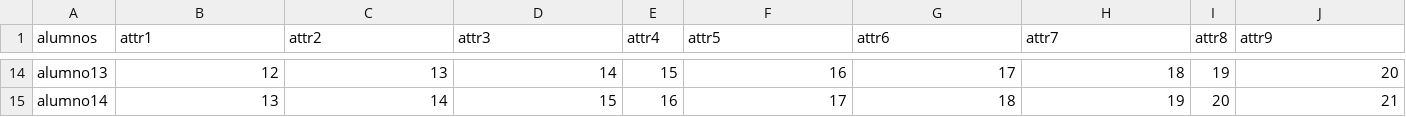
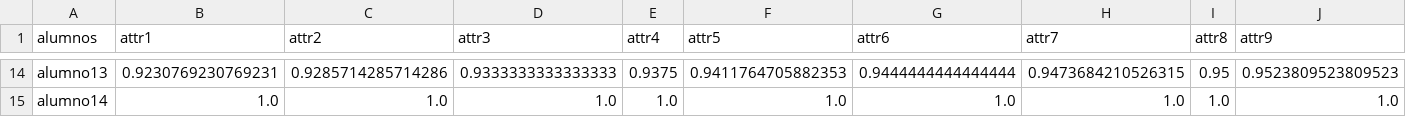
Before and after one commit to albertogcmr/hiring-week-IH-tinder-matching, a CSV file: input/students.csv, drawn as a sheet; only a part is shown, gaps mark what is left out; the diff covers the shown part only; the diff names each change by its address in the sheet, - before the commit and + after, or states it on an @@ line.

Commit message:
función que normaliza en df matching y el alumno1 vs empresa1 es la mejor opción

```diff
--- a/input/students.csv
+++ b/input/students.csv
-B14 (attr1): 12
+B14 (attr1): 0.9230769230769231
-C14 (attr2): 13
+C14 (attr2): 0.9285714285714286
-D14 (attr3): 14
+D14 (attr3): 0.9333333333333333
-E14 (attr4): 15
+E14 (attr4): 0.9375
-F14 (attr5): 16
+F14 (attr5): 0.9411764705882353
-G14 (attr6): 17
+G14 (attr6): 0.9444444444444444
-H14 (attr7): 18
+H14 (attr7): 0.9473684210526315
-I14 (attr8): 19
+I14 (attr8): 0.95
-J14 (attr9): 20
+J14 (attr9): 0.9523809523809523
-B15 (attr1): 13
+B15 (attr1): 1.0
-C15 (attr2): 14
+C15 (attr2): 1.0
-D15 (attr3): 15
+D15 (attr3): 1.0
-E15 (attr4): 16
+E15 (attr4): 1.0
-F15 (attr5): 17
+F15 (attr5): 1.0
-G15 (attr6): 18
+G15 (attr6): 1.0
-H15 (attr7): 19
+H15 (attr7): 1.0
-I15 (attr8): 20
+I15 (attr8): 1.0
-J15 (attr9): 21
+J15 (attr9): 1.0
```
Also changed, not shown: 122 edited cells elsewhere in this file, input/companies.csv, 1 other file.
